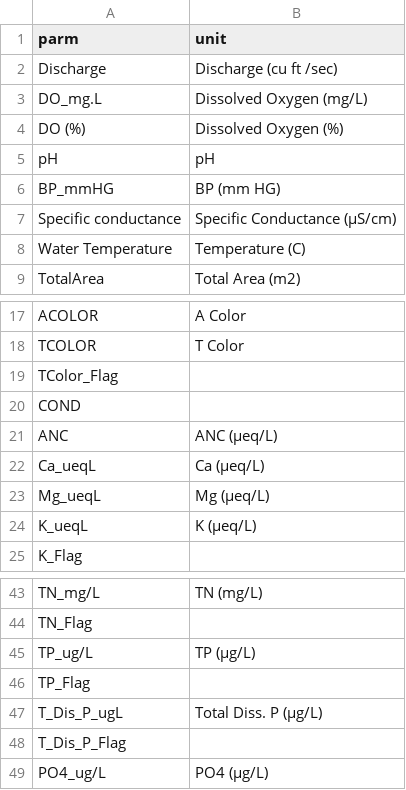
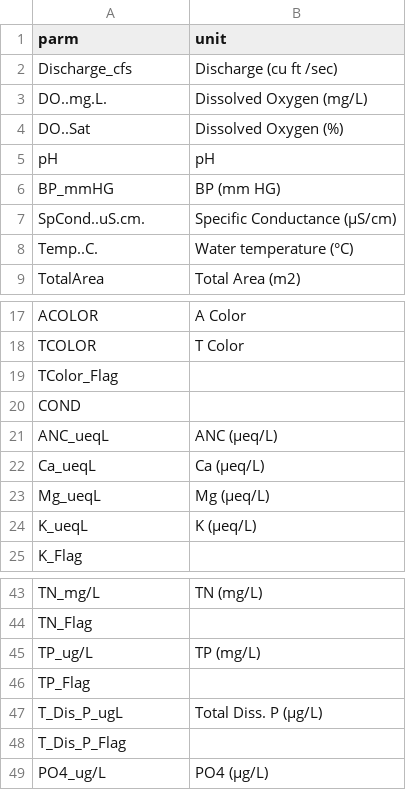
Before and after one commit to aaronweed/NETNWQ_Viz, a CSV file: Data/tlu_Units.csv, drawn as a sheet; only a part is shown, gaps mark what is left out.

```diff
--- a/Data/tlu_Units.csv
+++ b/Data/tlu_Units.csv
@@ -1,9 +1,9 @@
 parm,unit
-Discharge,Discharge (cu ft /sec)
-DO_mg.L,Dissolved Oxygen  (mg/L)
-DO (%),Dissolved Oxygen (%)
+Discharge_cfs,Discharge (cu ft /sec)
+DO..mg.L.,Dissolved Oxygen  (mg/L)
+DO..Sat,Dissolved Oxygen (%)
 pH,pH
 BP_mmHG,BP (mm HG)
-Specific conductance,Specific Conductance (µS/cm)
-Water Temperature,Temperature (C)
+SpCond..uS.cm.,Specific Conductance (µS/cm)
+Temp..C.,Water temperature (°C)
 TotalArea,Total Area (m2)
@@ -20,3 +20,3 @@ TColor_Flag,
 COND,
-ANC,ANC (µeq/L)
+ANC_ueqL,ANC (µeq/L)
 Ca_ueqL,Ca (µeq/L)
@@ -44,3 +44,3 @@ TN_mg/L,TN  (mg/L)
 TN_Flag,
-TP_ug/L,TP  (µg/L)
+TP_ug/L,TP  (mg/L)
 TP_Flag,
```
Also changed, not shown: 2 other files.
